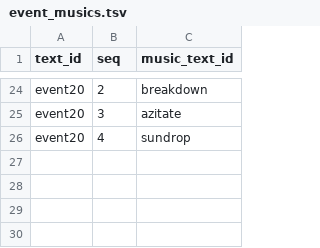
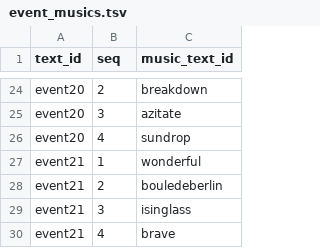
Before and after one commit to maplia/crossbeats-rp-sim, a TSV file: cxbrank/db/master/event_musics.tsv, drawn as a sheet; only a part is shown, gaps mark what is left out; the diff names each change by its address in the sheet, - before the commit and + after, or states it on an @@ line.

```diff
--- a/cxbrank/db/master/event_musics.tsv
+++ b/cxbrank/db/master/event_musics.tsv
+row 27: event21 | 1 | wonderful
+row 28: event21 | 2 | bouledeberlin
+row 29: event21 | 3 | isinglass
+row 30: event21 | 4 | brave
```
Also changed, not shown: cxbrank/db/master/events.tsv, cxbrank/db/master/musics.tsv, 23 other files.
